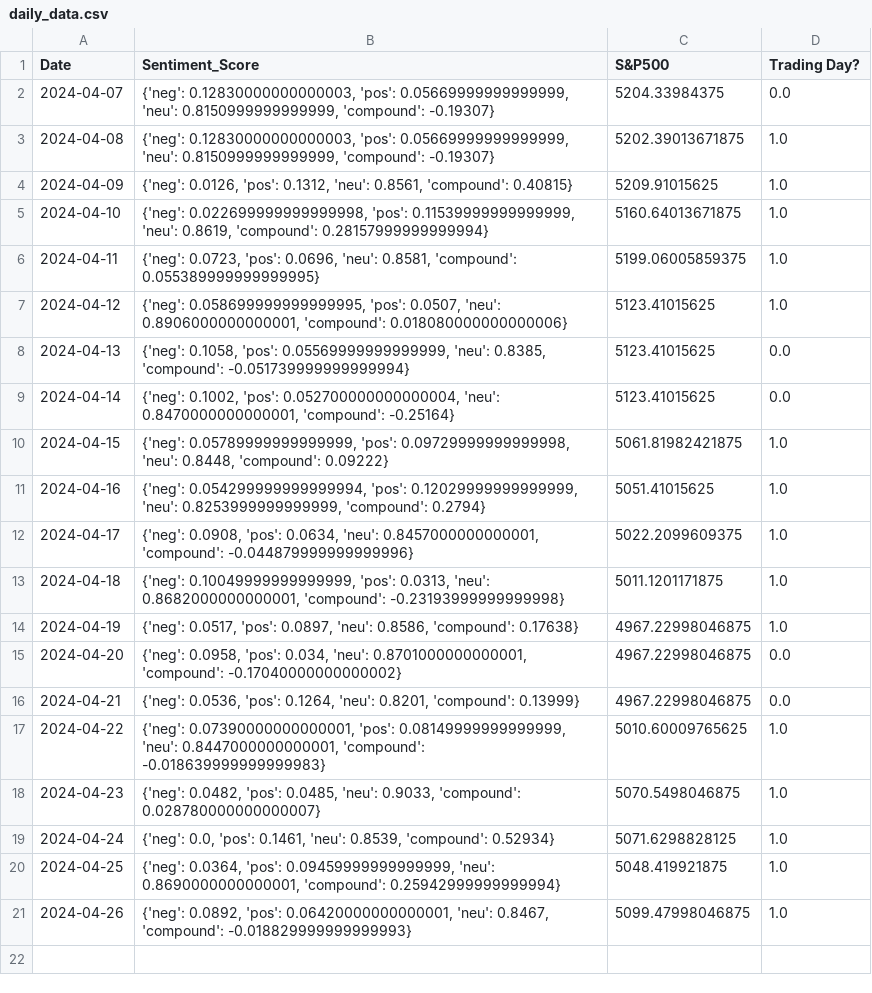
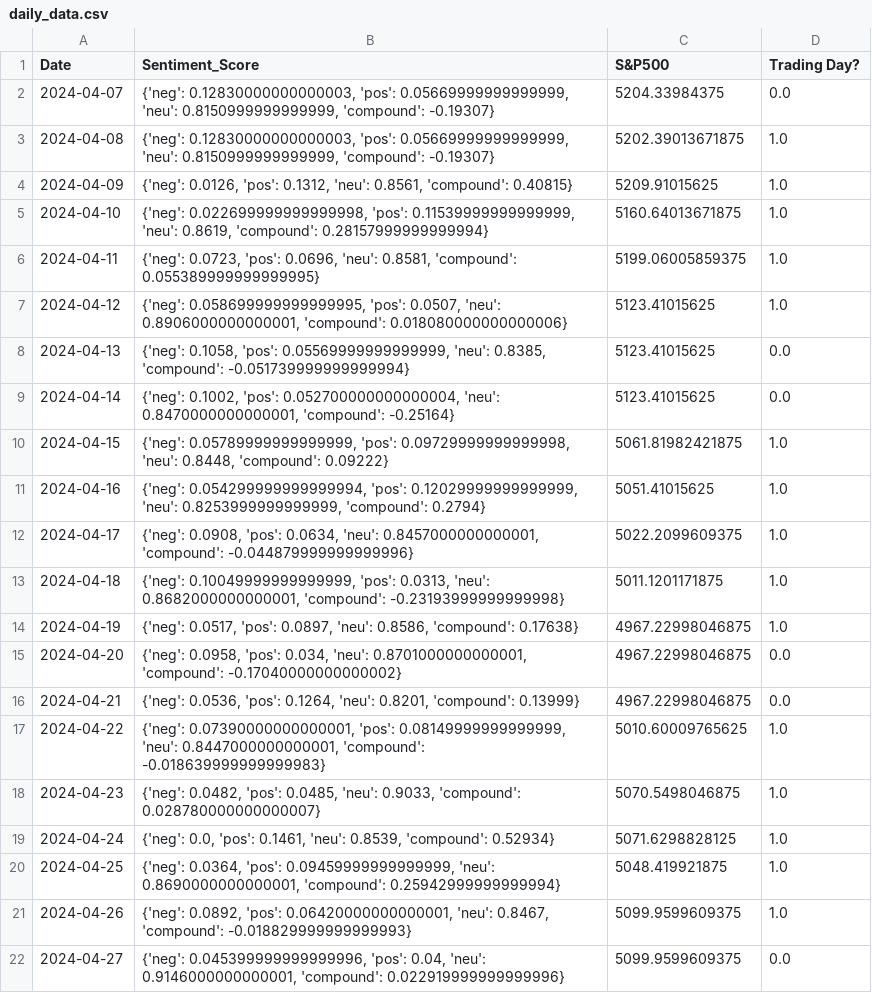
Before and after one commit to matebmx/Stock-Market-Sentiment-Analysis, a CSV file: daily_data.csv, drawn as a sheet.

Commit message:
Daily data

```diff
--- a/daily_data.csv
+++ b/daily_data.csv
@@ -20,2 +20,3 @@ Date,Sentiment_Score,S&P500,Trading Day?
 2024-04-25,"{'neg': 0.0364, 'pos': 0.09459999999999999, 'neu': 0.8690000000000001, 'compound': 0.25942999999999994}",5048.419921875,1.0
-2024-04-26,"{'neg': 0.0892, 'pos': 0.06420000000000001, 'neu': 0.8467, 'compound': -0.018829999999999993}",5099.47998046875,1.0
+2024-04-26,"{'neg': 0.0892, 'pos': 0.06420000000000001, 'neu': 0.8467, 'compound': -0.018829999999999993}",5099.9599609375,1.0
+2024-04-27,"{'neg': 0.045399999999999996, 'pos': 0.04, 'neu': 0.9146000000000001, 'compound': 0.022919999999999996}",5099.9599609375,0.0
```
Also changed, not shown: predictions.csv, 2 other files.
